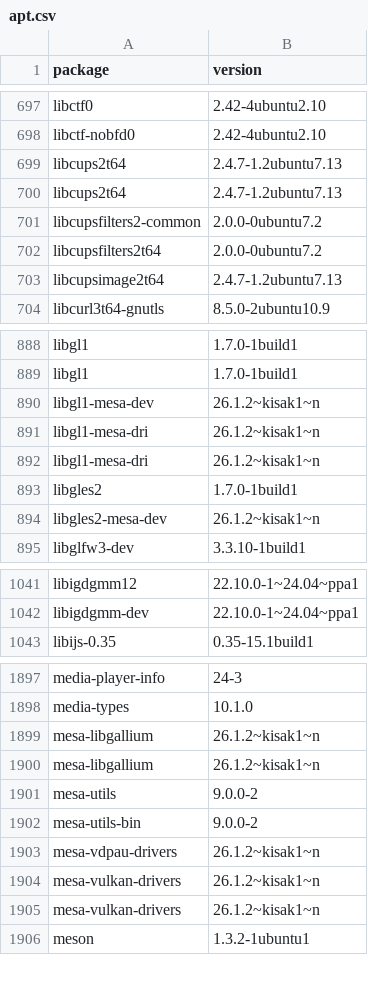
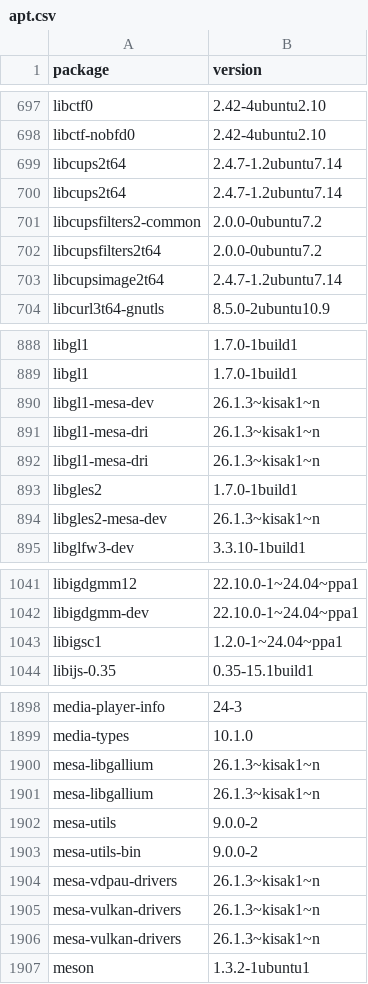
Before and after one commit to IrishBruse/dotfiles, a CSV file: linux/apt.csv, drawn as a sheet; only a part is shown, gaps mark what is left out; the diff covers the shown part only.

```diff
--- a/linux/apt.csv
+++ b/linux/apt.csv
@@ -698,7 +698,7 @@ libctf0,2.42-4ubuntu2.10
 libctf-nobfd0,2.42-4ubuntu2.10
-libcups2t64,2.4.7-1.2ubuntu7.13
-libcups2t64,2.4.7-1.2ubuntu7.13
+libcups2t64,2.4.7-1.2ubuntu7.14
+libcups2t64,2.4.7-1.2ubuntu7.14
 libcupsfilters2-common,2.0.0-0ubuntu7.2
 libcupsfilters2t64,2.0.0-0ubuntu7.2
-libcupsimage2t64,2.4.7-1.2ubuntu7.13
+libcupsimage2t64,2.4.7-1.2ubuntu7.14
 libcurl3t64-gnutls,8.5.0-2ubuntu10.9
@@ -889,7 +889,7 @@ libgl1,1.7.0-1build1
 libgl1,1.7.0-1build1
-libgl1-mesa-dev,26.1.2~kisak1~n
-libgl1-mesa-dri,26.1.2~kisak1~n
-libgl1-mesa-dri,26.1.2~kisak1~n
+libgl1-mesa-dev,26.1.3~kisak1~n
+libgl1-mesa-dri,26.1.3~kisak1~n
+libgl1-mesa-dri,26.1.3~kisak1~n
 libgles2,1.7.0-1build1
-libgles2-mesa-dev,26.1.2~kisak1~n
+libgles2-mesa-dev,26.1.3~kisak1~n
 libglfw3-dev,3.3.10-1build1
@@ -1042,2 +1042,3 @@ libigdgmm12,22.10.0-1~24.04~ppa1
 libigdgmm-dev,22.10.0-1~24.04~ppa1
+libigsc1,1.2.0-1~24.04~ppa1
 libijs-0.35,0.35-15.1build1
@@ -1898,9 +1899,9 @@ media-player-info,24-3
 media-types,10.1.0
-mesa-libgallium,26.1.2~kisak1~n
-mesa-libgallium,26.1.2~kisak1~n
+mesa-libgallium,26.1.3~kisak1~n
+mesa-libgallium,26.1.3~kisak1~n
 mesa-utils,9.0.0-2
 mesa-utils-bin,9.0.0-2
-mesa-vdpau-drivers,26.1.2~kisak1~n
-mesa-vulkan-drivers,26.1.2~kisak1~n
-mesa-vulkan-drivers,26.1.2~kisak1~n
+mesa-vdpau-drivers,26.1.3~kisak1~n
+mesa-vulkan-drivers,26.1.3~kisak1~n
+mesa-vulkan-drivers,26.1.3~kisak1~n
 meson,1.3.2-1ubuntu1
```
Also changed, not shown: 57 edited cells elsewhere in this file.
